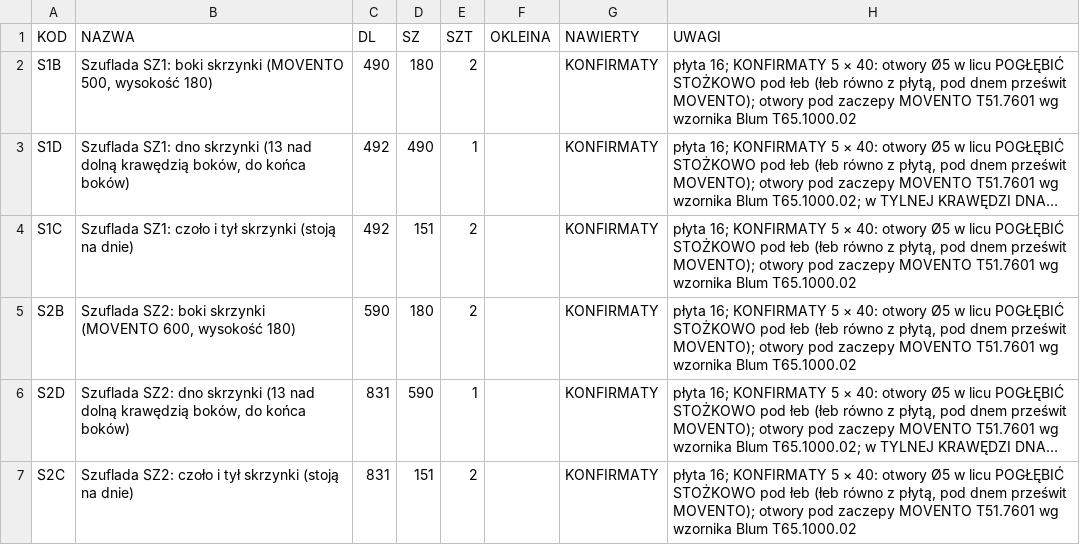
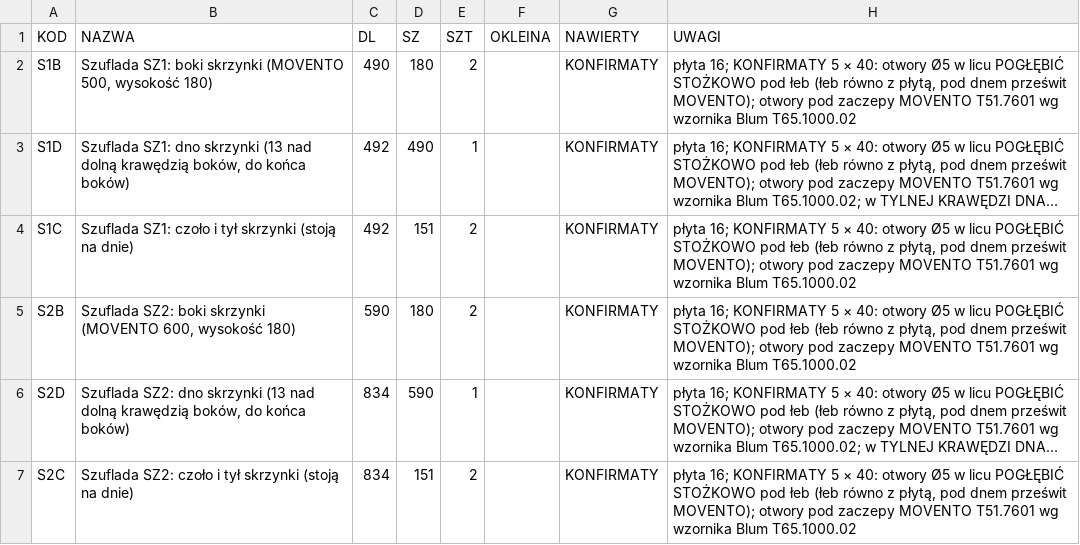
Before and after one commit to toboche/home-furniture, a CSV file: garderoba/wyniki/formatki_16mm.csv, drawn as a sheet; long unchanged cells end in …; the diff names each change by its address in the sheet, - before the commit and + after, or states it on an @@ line.

```diff
--- a/garderoba/wyniki/formatki_16mm.csv
+++ b/garderoba/wyniki/formatki_16mm.csv
-C6:C7 (DL): 831
+C6:C7 (DL): 834
```
Also changed, not shown: garderoba/wyniki/formatki.csv, garderoba/wyniki/kalkulator_nawierty_16mm.csv, 13 other files.
